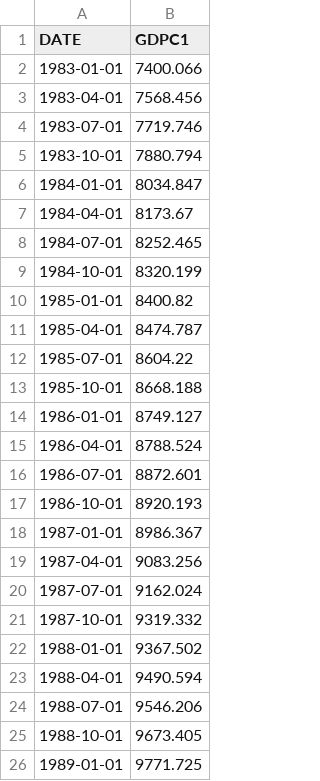
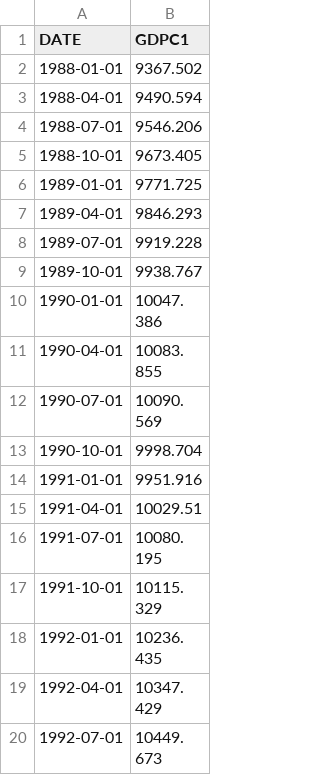
Before and after one commit to Aquamarine278/AI-Bootcamp-Project-1, a CSV file: resources/gdp_cleaned.csv, drawn as a sheet; only a part is shown; the shorter side is filled out with more unchanged rows; the diff names each change by its address in the sheet, - before the commit and + after, or states it on an @@ line.

```diff
--- a/resources/gdp_cleaned.csv
+++ b/resources/gdp_cleaned.csv
-row 2: 1983-01-01 | 7400.066
-row 3: 1983-04-01 | 7568.456
-row 4: 1983-07-01 | 7719.746
-row 5: 1983-10-01 | 7880.794
-row 6: 1984-01-01 | 8034.847
-row 7: 1984-04-01 | 8173.67
-row 8: 1984-07-01 | 8252.465
-row 9: 1984-10-01 | 8320.199
-row 10: 1985-01-01 | 8400.82
-row 11: 1985-04-01 | 8474.787
-row 12: 1985-07-01 | 8604.22
-row 13: 1985-10-01 | 8668.188
-row 14: 1986-01-01 | 8749.127
-row 15: 1986-04-01 | 8788.524
-row 16: 1986-07-01 | 8872.601
-row 17: 1986-10-01 | 8920.193
-row 18: 1987-01-01 | 8986.367
-row 19: 1987-04-01 | 9083.256
-row 20: 1987-07-01 | 9162.024
-row 21: 1987-10-01 | 9319.332
```
Also changed, not shown: resources/forecast_9_11_gdp.csv, resources/forecast_katrina_gdp.csv, 4 other files.
